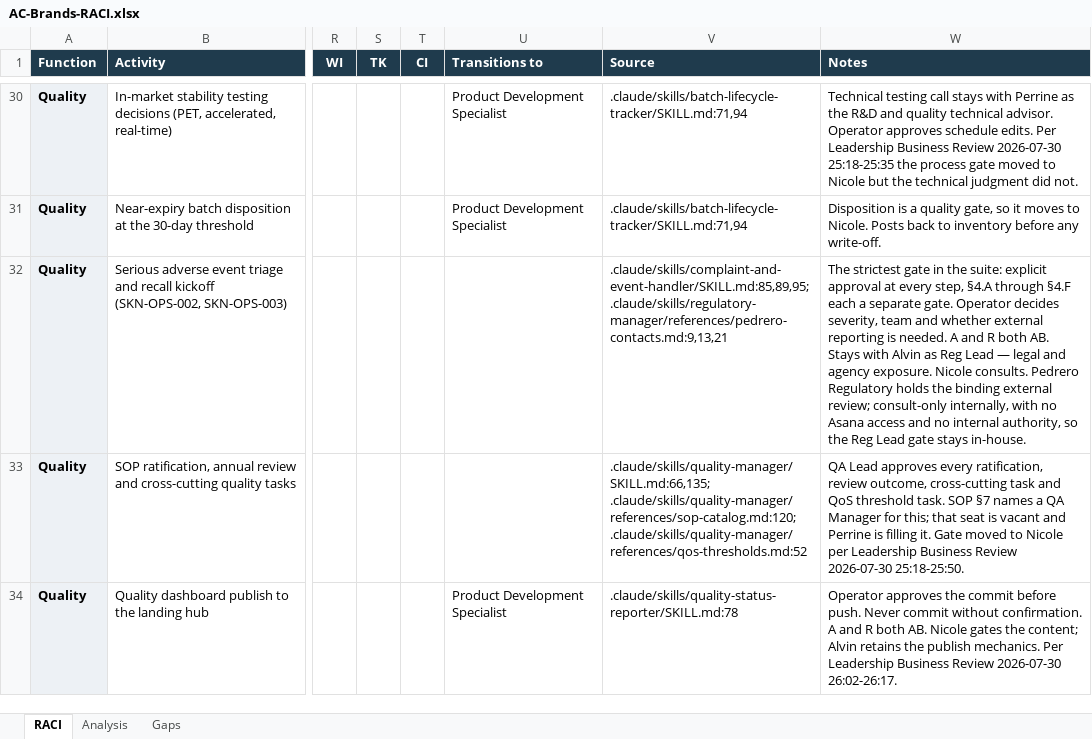
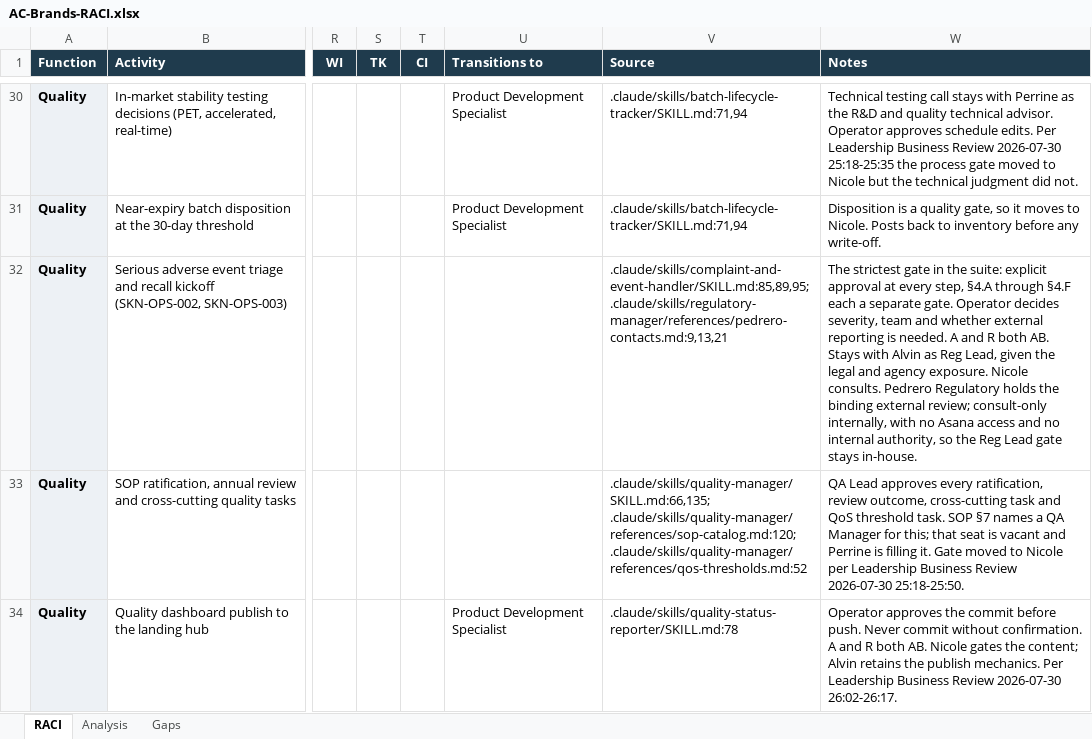
Before and after one commit to SWEETJULY26/SJ-OS, an Excel workbook: deliverables/AC-Brands-RACI.xlsx, sheet RACI, drawn as a sheet; only a part is shown, gaps mark what is left out; values as stored, in another font and other column widths than the file's, no borders; the diff names each change by its address in the sheet, - before the commit and + after, or states it on an @@ line.

Commit message:
RACI deliverables: no em dashes, no What changed section (#25)
Editorial pass. Em dashes and en dashes removed from the HTML page, the
summary, the xlsx, the build scripts, deliverables/README.md,
references/external-partners.md and connections.md, repunctuated line by
line. The team page's What changed section is gone; version history stays
in deliverables/README.md. Both rules recorded under House style.

No row data, ownership or counts changed. verify.py passes all seven checks.

```diff
--- a/deliverables/AC-Brands-RACI.xlsx (sheet RACI)
+++ b/deliverables/AC-Brands-RACI.xlsx (sheet RACI)
-W32 (Notes): …as Reg Lead — legal and…
+W32 (Notes): …as Reg Lead, given the legal and…
```
Also changed, not shown: sheet Analysis, 8 other files.
